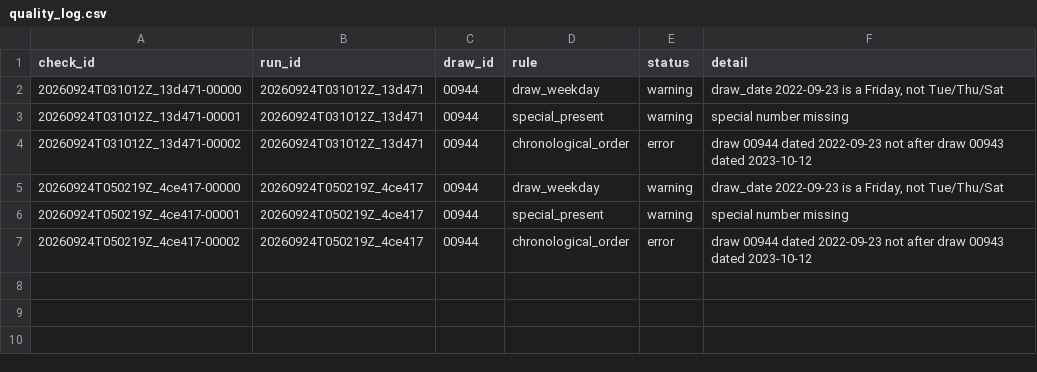
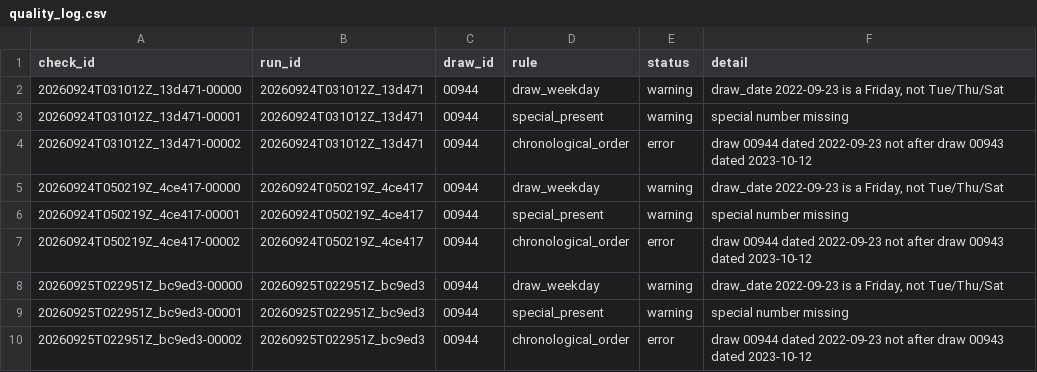
Before and after one commit to nhannguyenhcm95/vietlott-power655, a CSV file: data/logs/quality_log.csv, drawn as a sheet.

```diff
--- a/data/logs/quality_log.csv
+++ b/data/logs/quality_log.csv
@@ -7 +7,4 @@ check_id,run_id,draw_id,rule,status,detail
 20260924T050219Z_4ce417-00002,20260924T050219Z_4ce417,00944,chronological_order,error,draw 00944 dated 2022-09-23 not after draw 00943 dated 2023-10-12
+20260925T022951Z_bc9ed3-00000,20260925T022951Z_bc9ed3,00944,draw_weekday,warning,"draw_date 2022-09-23 is a Friday, not Tue/Thu/Sat"
+20260925T022951Z_bc9ed3-00001,20260925T022951Z_bc9ed3,00944,special_present,warning,special number missing
+20260925T022951Z_bc9ed3-00002,20260925T022951Z_bc9ed3,00944,chronological_order,error,draw 00944 dated 2022-09-23 not after draw 00943 dated 2023-10-12
```
Also changed, not shown: data/curated/fact_draw_number.csv, data/logs/ingestion_log.csv, 11 other files.
